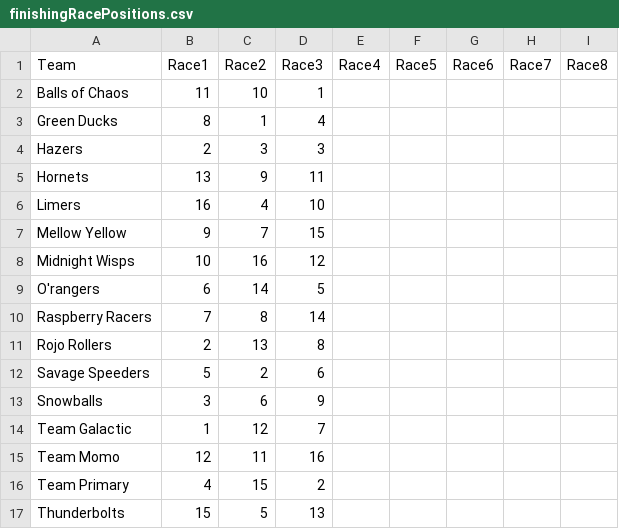
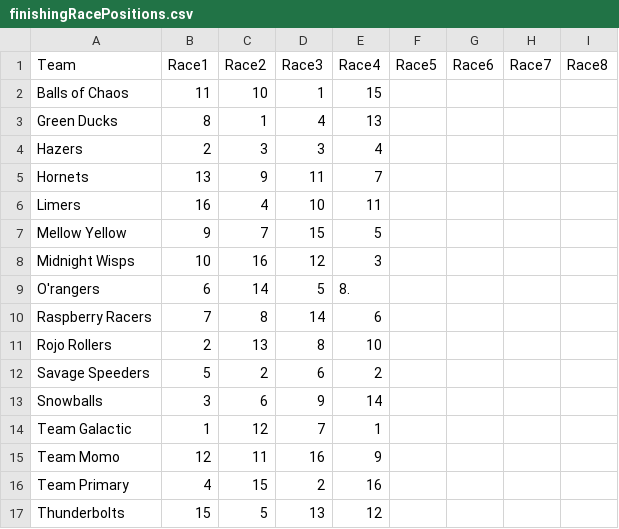
Before and after one commit to Leagify/JMR-stats, a CSV file: MarbulaOne/2019/finishingRacePositions.csv, drawn as a sheet.

Commit message:
adds race 4 results

```diff
--- a/MarbulaOne/2019/finishingRacePositions.csv
+++ b/MarbulaOne/2019/finishingRacePositions.csv
@@ -1,17 +1,17 @@
 Team,Race1,Race2,Race3,Race4,Race5,Race6,Race7,Race8
-Balls of Chaos,11,10,1,
-Green Ducks,8,1,4,
-Hazers,2,3,3,
-Hornets,13,9,11,
-Limers,16,4,10,
-Mellow Yellow,9,7,15,
-Midnight Wisps,10,16,12,
-O'rangers,6,14,5,
-Raspberry Racers,7,8,14,
-Rojo Rollers,2,13,8,
-Savage Speeders,5,2,6,
-Snowballs,3,6,9,
-Team Galactic,1,12,7,
-Team Momo,12,11,16,
-Team Primary,4,15,2,
-Thunderbolts,15,5,13,
+Balls of Chaos,11,10,1,15,
+Green Ducks,8,1,4,13,
+Hazers,2,3,3,4,
+Hornets,13,9,11,7,
+Limers,16,4,10,11,
+Mellow Yellow,9,7,15,5,
+Midnight Wisps,10,16,12,3,
+O'rangers,6,14,5,8.
+Raspberry Racers,7,8,14,6,
+Rojo Rollers,2,13,8,10,
+Savage Speeders,5,2,6,2,
+Snowballs,3,6,9,14,
+Team Galactic,1,12,7,1,
+Team Momo,12,11,16,9,
+Team Primary,4,15,2,16,
+Thunderbolts,15,5,13,12,
```
Also changed, not shown: MarbulaOne/2019/qualifyingPositions.csv.
